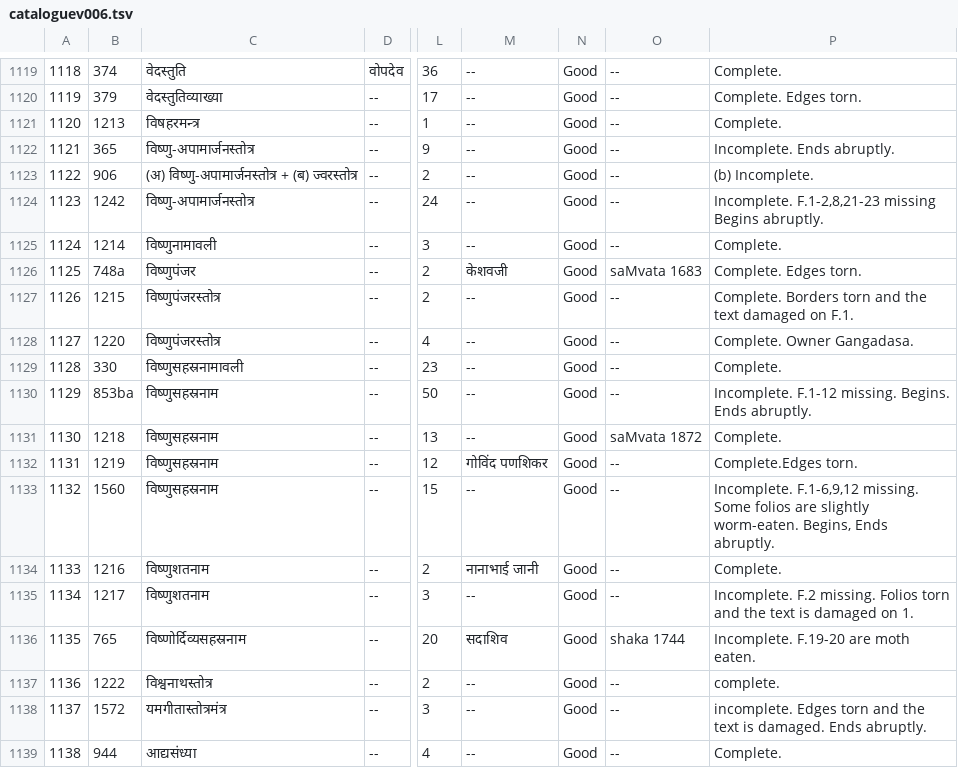
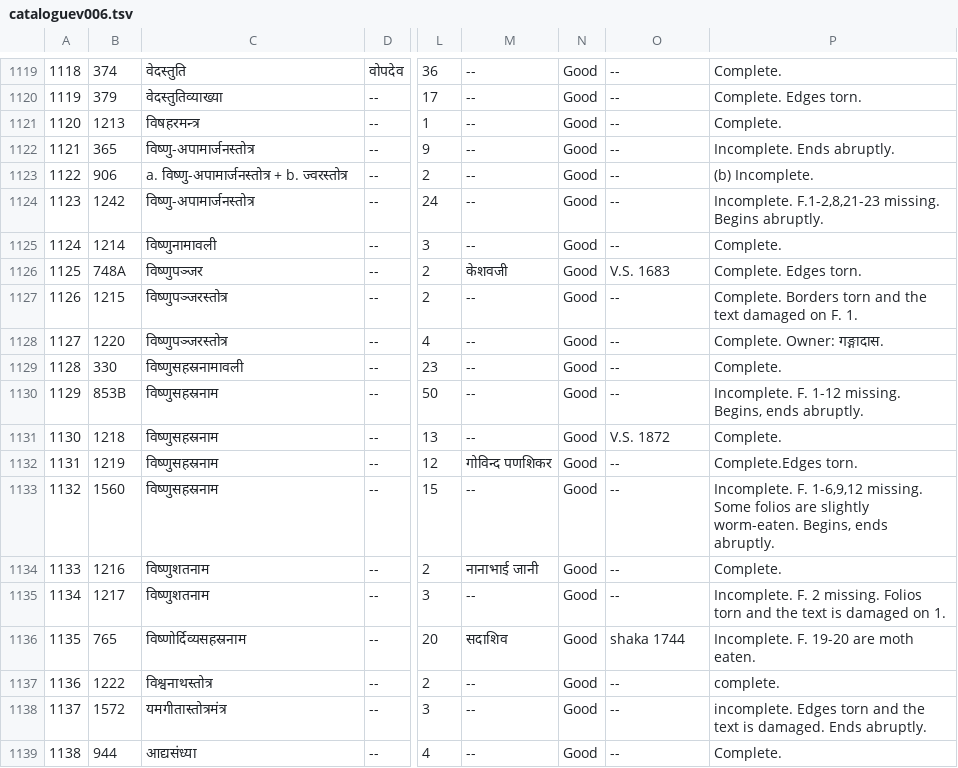
Before and after one commit to drdhaval2785/ChunilalGandhiVidyabhavan, a TSV file: derivedFiles/cataloguev006.tsv, drawn as a sheet; only a part is shown, gaps mark what is left out; the diff names each change by its address in the sheet, - before the commit and + after, or states it on an @@ line.

```diff
--- a/derivedFiles/cataloguev006.tsv
+++ b/derivedFiles/cataloguev006.tsv
-C1123: (अ) विष्णु-अपामार्जनस्तोत्र + (ब) ज्वरस्तोत्र
+C1123: a. विष्णु-अपामार्जनस्तोत्र + b. ज्वरस्तोत्र
-P1124: Incomplete. F.1-2,8,21-23 missing Begins abruptly.
+P1124: Incomplete. F.1-2,8,21-23 missing. Begins abruptly.
-B1126: 748a
+B1126: 748A
-C1126: विष्णुपंजर
+C1126: विष्णुपञ्जर
-O1126: saMvata 1683
+O1126: V.S. 1683
-C1127:C1128: विष्णुपंजरस्तोत्र
+C1127:C1128: विष्णुपञ्जरस्तोत्र
-P1127: …damaged on F.1.
+P1127: …damaged on F. 1.
-P1128: Complete. Owner Gangadasa.
+P1128: Complete. Owner: गङ्गादास.
-B1130: 853ba
+B1130: 853B
-P1130: Incomplete. F.1-12 missing. Begins. Ends abruptly.
+P1130: Incomplete. F. 1-12 missing. Begins, ends abruptly.
-O1131: saMvata 1872
+O1131: V.S. 1872
-M1132: गोविंद पणशिकर
+M1132: गोविन्द पणशिकर
-P1133: Incomplete. F.1-6,9,12 missing. Some folios are slightly worm-eaten. Begins, Ends abruptly.
+P1133: Incomplete. F. 1-6,9,12 missing. Some folios are slightly worm-eaten. Begins, ends abruptly.
-P1135: Incomplete. F.2 missing. Folios…
+P1135: Incomplete. F. 2 missing. Folios…
-P1136: Incomplete. F.19-20 are moth eaten.
+P1136: Incomplete. F. 19-20 are moth eaten.
```
Also changed, not shown: 1 other file.
